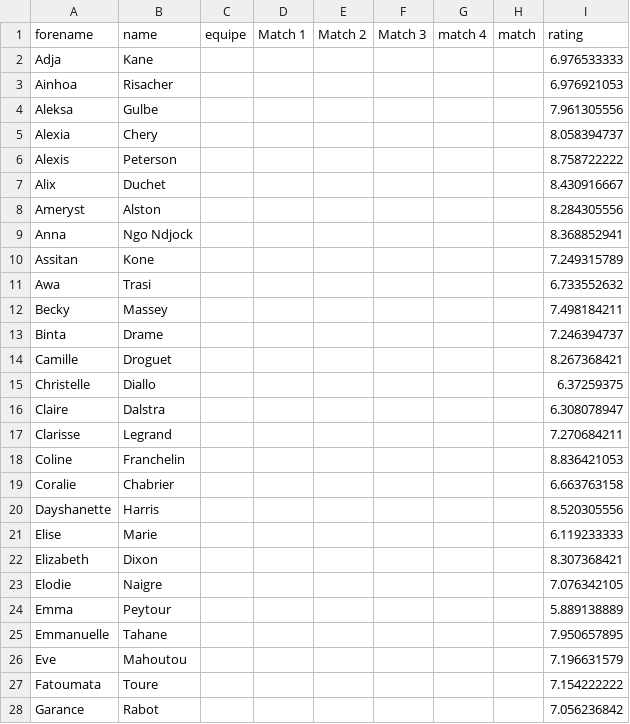
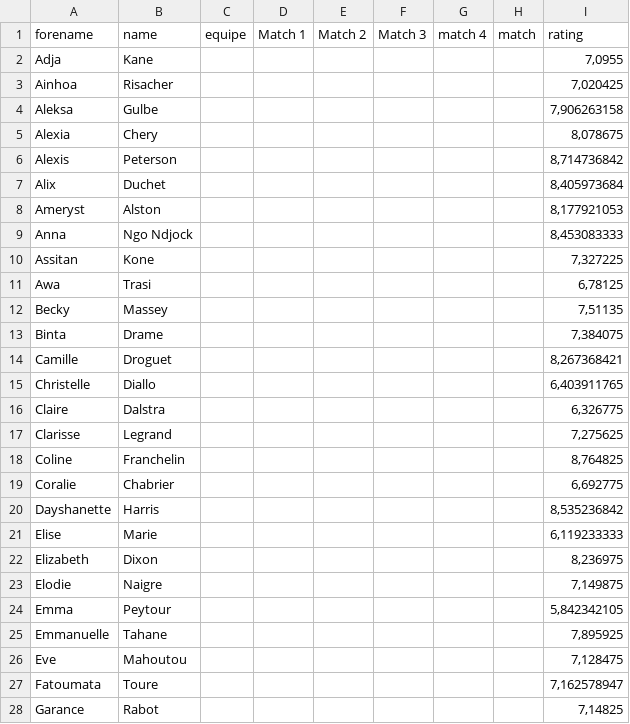
Before and after one commit to medericc/fantasysite, a CSV file: public/lfb_notes.csv, drawn as a sheet; only a part is shown; the diff covers the shown part only.

Commit message:
ee

```diff
--- a/public/lfb_notes.csv
+++ b/public/lfb_notes.csv
@@ -1,28 +1,28 @@
 forename,name,equipe,Match 1,Match 2,Match 3,match 4,match,rating
-Adja,Kane,,,,,,,6.976533333
-Ainhoa,Risacher,,,,,,,6.976921053
-Aleksa,Gulbe,,,,,,,7.961305556
-Alexia,Chery,,,,,,,8.058394737
-Alexis,Peterson,,,,,,,8.758722222
-Alix,Duchet,,,,,,,8.430916667
-Ameryst,Alston,,,,,,,8.284305556
-Anna,Ngo Ndjock,,,,,,,8.368852941
-Assitan,Kone,,,,,,,7.249315789
-Awa,Trasi,,,,,,,6.733552632
-Becky,Massey,,,,,,,7.498184211
-Binta,Drame,,,,,,,7.246394737
-Camille,Droguet,,,,,,,8.267368421
-Christelle,Diallo,,,,,,,6.37259375
-Claire,Dalstra,,,,,,,6.308078947
-Clarisse,Legrand,,,,,,,7.270684211
-Coline,Franchelin,,,,,,,8.836421053
-Coralie,Chabrier,,,,,,,6.663763158
-Dayshanette,Harris,,,,,,,8.520305556
-Elise,Marie,,,,,,,6.119233333
-Elizabeth,Dixon,,,,,,,8.307368421
-Elodie,Naigre,,,,,,,7.076342105
-Emma,Peytour,,,,,,,5.889138889
-Emmanuelle,Tahane,,,,,,,7.950657895
-Eve,Mahoutou,,,,,,,7.196631579
-Fatoumata,Toure,,,,,,,7.154222222
-Garance,Rabot,,,,,,,7.056236842
+Adja,Kane,,,,,,,"7,0955"
+Ainhoa,Risacher,,,,,,,"7,020425"
+Aleksa,Gulbe,,,,,,,"7,906263158"
+Alexia,Chery,,,,,,,"8,078675"
+Alexis,Peterson,,,,,,,"8,714736842"
+Alix,Duchet,,,,,,,"8,405973684"
+Ameryst,Alston,,,,,,,"8,177921053"
+Anna,Ngo Ndjock,,,,,,,"8,453083333"
+Assitan,Kone,,,,,,,"7,327225"
+Awa,Trasi,,,,,,,"6,78125"
+Becky,Massey,,,,,,,"7,51135"
+Binta,Drame,,,,,,,"7,384075"
+Camille,Droguet,,,,,,,"8,267368421"
+Christelle,Diallo,,,,,,,"6,403911765"
+Claire,Dalstra,,,,,,,"6,326775"
+Clarisse,Legrand,,,,,,,"7,275625"
+Coline,Franchelin,,,,,,,"8,764825"
+Coralie,Chabrier,,,,,,,"6,692775"
+Dayshanette,Harris,,,,,,,"8,535236842"
+Elise,Marie,,,,,,,"6,119233333"
+Elizabeth,Dixon,,,,,,,"8,236975"
+Elodie,Naigre,,,,,,,"7,149875"
+Emma,Peytour,,,,,,,"5,842342105"
+Emmanuelle,Tahane,,,,,,,"7,895925"
+Eve,Mahoutou,,,,,,,"7,128475"
+Fatoumata,Toure,,,,,,,"7,162578947"
+Garance,Rabot,,,,,,,"7,14825"
```
Also changed, not shown: 62 edited cells elsewhere in this file.
